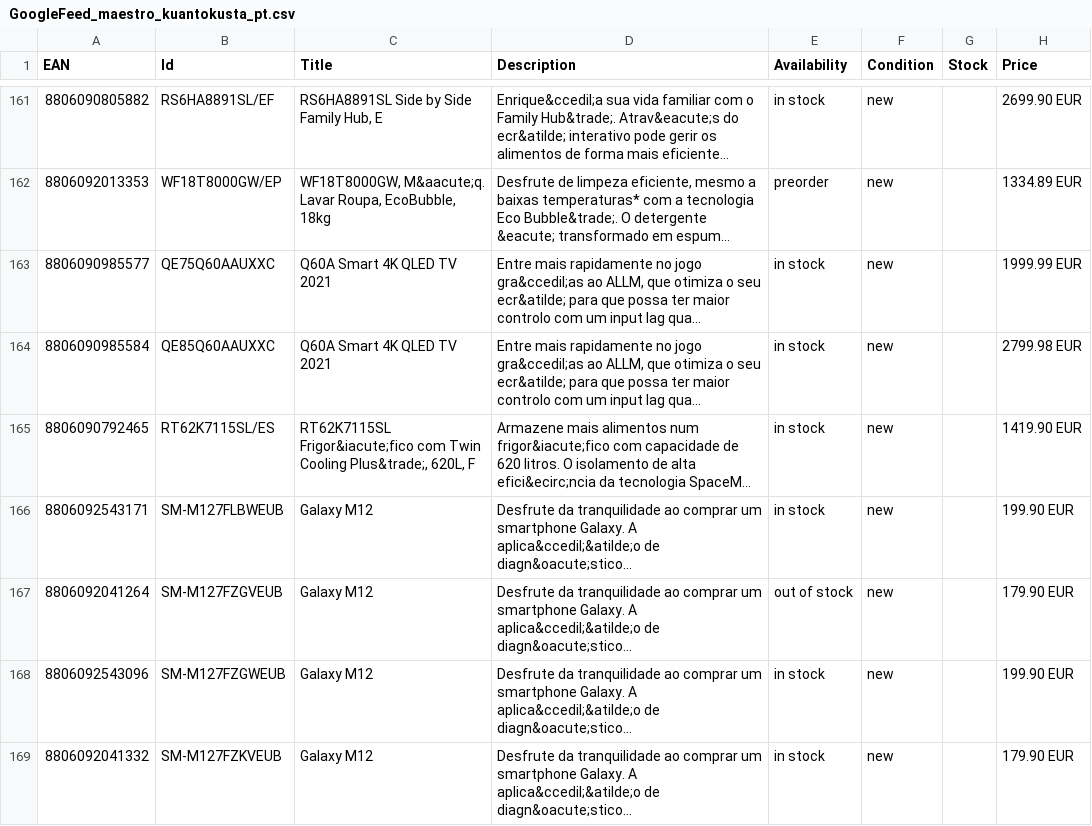
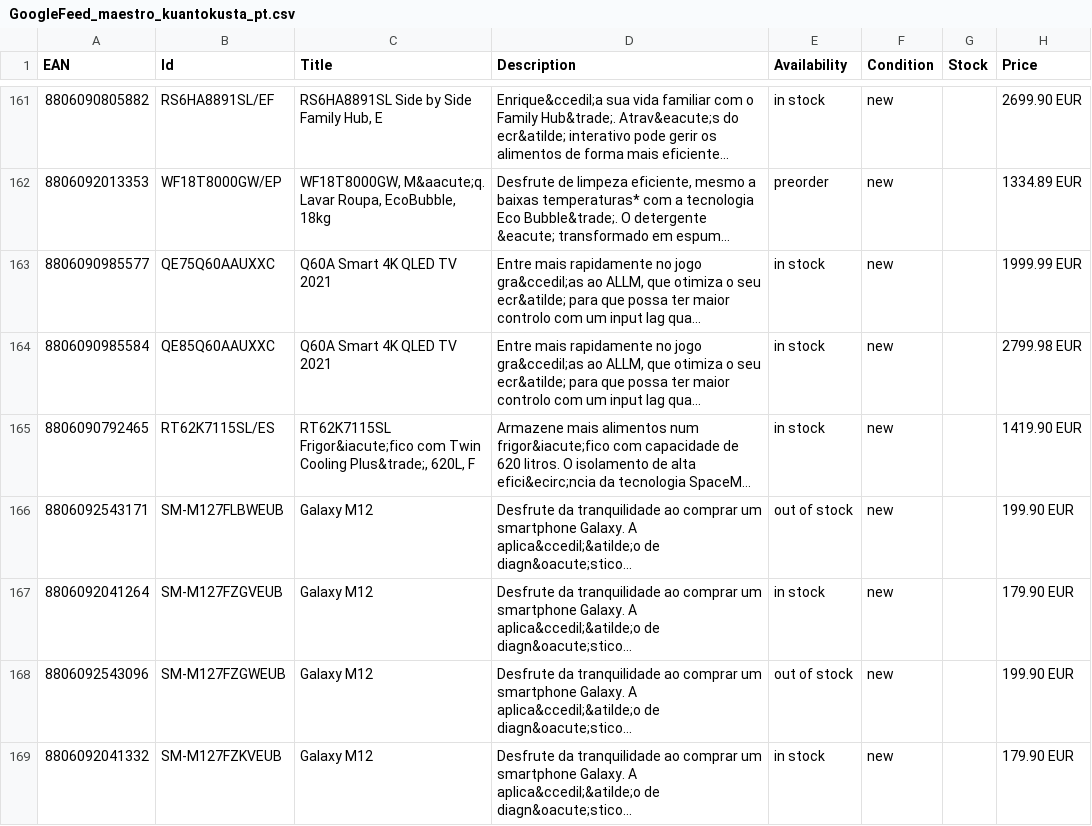
Before and after one commit to GloriaSilva/FEED-CHEIL-DIGITAL, a CSV file: src/dictionaries/maestro/GoogleFeed_maestro_kuantokusta_pt.csv, drawn as a sheet; only a part is shown, gaps mark what is left out; long unchanged cells end in …; the diff covers the shown part only; the diff names each change by its address in the sheet, - before the commit and + after, or states it on an @@ line.

Commit message:
update: new feed daily Cheil execution

```diff
--- a/src/dictionaries/maestro/GoogleFeed_maestro_kuantokusta_pt.csv
+++ b/src/dictionaries/maestro/GoogleFeed_maestro_kuantokusta_pt.csv
-E166 (Availability): in stock
+E166 (Availability): out of stock
-E167 (Availability): out of stock
+E167 (Availability): in stock
-E168 (Availability): in stock
+E168 (Availability): out of stock
```
Also changed, not shown: 1 added row and 2 edited cells elsewhere in this file, finalfeeds/AWINFeed.csv, finalfeeds/CriteoFeed.csv, 10 other files.
